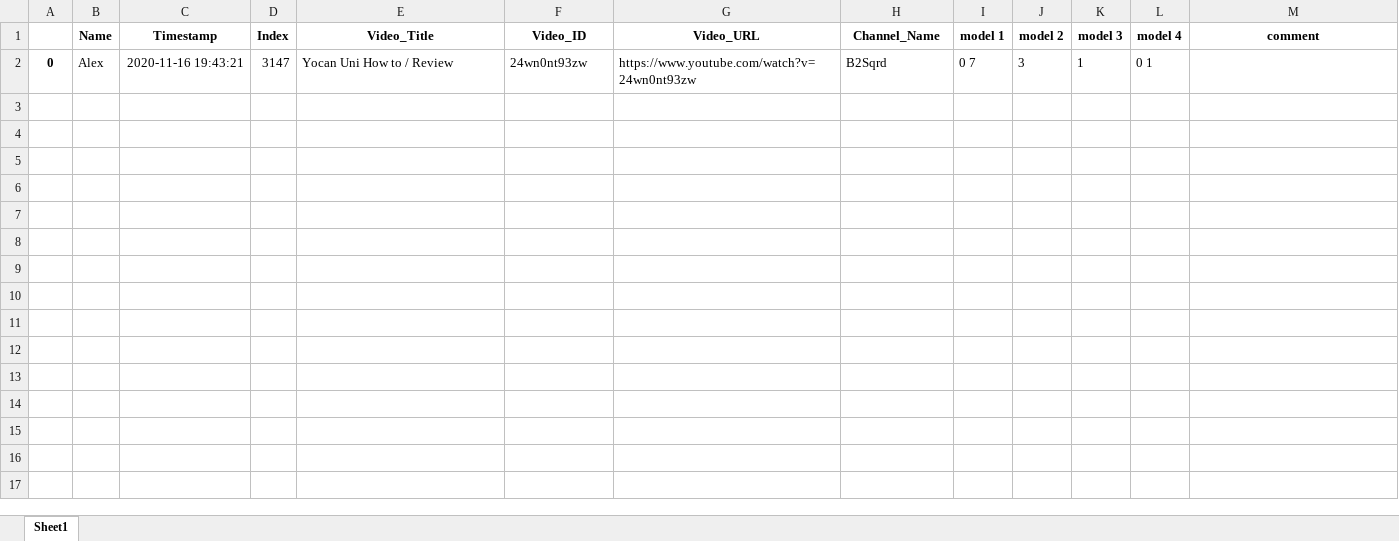
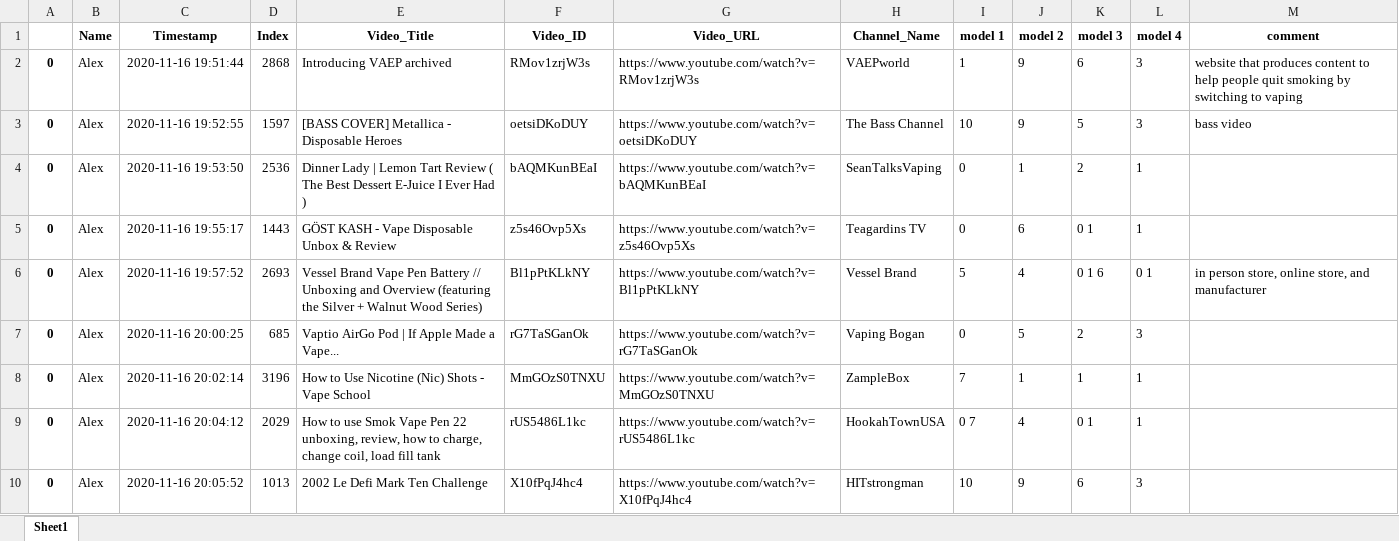
Before and after one commit to dgauraang/vape-classification, an Excel workbook: classification-record/session-all-models.xlsx, sheet Sheet1, drawn as a sheet; values as stored, in another font and other column widths than the file's, no borders; addresses are those after the commit; the diff names each change by its address in the sheet, - before the commit and + after, or states it on an @@ line.

```diff
--- a/classification-record/session-all-models.xlsx (sheet Sheet1)
+++ b/classification-record/session-all-models.xlsx (sheet Sheet1)
+row 2: 0 | Alex | 2020-11-16 19:51:44 | 2868 | Introducing VAEP archived | RMov1zrjW3s | https://www.youtube.com/watch?v=RMov1zrjW3s | VAEPworld | 1 | 9 | 6 | 3 | website that produces content to help people quit smoking by switching to vaping
+row 3: 0 | Alex | 2020-11-16 19:52:55 | 1597 | [BASS COVER] Metallica - Disposable Heroes | oetsiDKoDUY | https://www.youtube.com/watch?v=oetsiDKoDUY | The Bass Channel | 10 | 9 | 5 | 3 | bass video
+row 4: 0 | Alex | 2020-11-16 19:53:50 | 2536 | Dinner Lady | Lemon Tart Review ( The Best Dessert E-Juice I Ever Had ) | bAQMKunBEaI | https://www.youtube.com/watch?v=bAQMKunBEaI | SeanTalksVaping | 0 | 1 | 2 | 1
+row 5: 0 | Alex | 2020-11-16 19:55:17 | 1443 | GÖST KASH - Vape Disposable Unbox & Review | z5s46Ovp5Xs | https://www.youtube.com/watch?v=z5s46Ovp5Xs | Teagardins TV | 0 | 6 | 0 1 | 1
+row 6: 0 | Alex | 2020-11-16 19:57:52 | 2693 | Vessel Brand Vape Pen Battery // Unboxing and Overview (featuring the Silver + Walnut Wood Series) | Bl1pPtKLkNY | https://www.youtube.com/watch?v=Bl1pPtKLkNY | Vessel Brand | 5 | 4 | 0 1 6 | 0 1 | in person store, online store, and manufacturer
+row 7: 0 | Alex | 2020-11-16 20:00:25 | 685 | Vaptio AirGo Pod | If Apple Made a Vape... | rG7TaSGanOk | https://www.youtube.com/watch?v=rG7TaSGanOk | Vaping Bogan | 0 | 5 | 2 | 3
-C8 (Timestamp): 2020-11-16 19:43:21
+C8 (Timestamp): 2020-11-16 20:02:14
-D8 (Index): 3147
+D8 (Index): 3196
-E8 (Video_Title): Yocan Uni How to / Review
+E8 (Video_Title): How to Use Nicotine (Nic) Shots - Vape School
-F8 (Video_ID): 24wn0nt93zw
+F8 (Video_ID): MmGOzS0TNXU
-G8 (Video_URL): https://www.youtube.com/watch?v=24wn0nt93zw
+G8 (Video_URL): https://www.youtube.com/watch?v=MmGOzS0TNXU
-H8 (Channel_Name): B2Sqrd
+H8 (Channel_Name): ZampleBox
-I8 (model 1): 0 7
+I8 (model 1): 7
-J8 (model 2): 3
+J8 (model 2): 1
-L8 (model 4): 0 1
+L8 (model 4): 1
+row 9: 0 | Alex | 2020-11-16 20:04:12 | 2029 | How to use Smok Vape Pen 22 unboxing, review, how to charge, change coil, load fill tank | rUS5486L1kc | https://www.youtube.com/watch?v=rUS5486L1kc | HookahTownUSA | 0 7 | 4 | 0 1 | 1
+row 10: 0 | Alex | 2020-11-16 20:05:52 | 1013 | 2002 Le Defi Mark Ten Challenge | X10fPqJ4hc4 | https://www.youtube.com/watch?v=X10fPqJ4hc4 | HITstrongman | 10 | 9 | 6 | 3
```
Also changed, not shown: classification-record/session-all-models-combined.xlsx, 8 other files.
